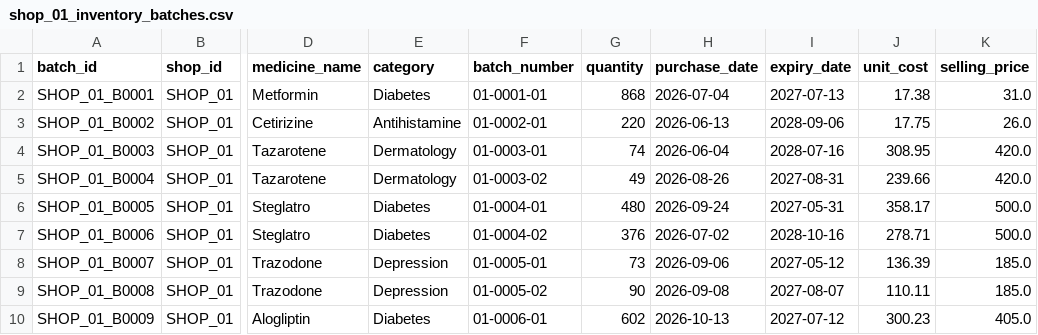
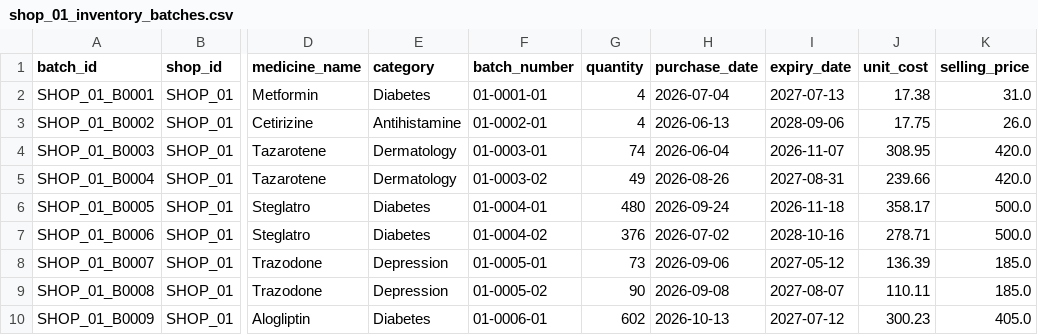
Before and after one commit to adhib-haassan/Pharma-Inventory, a CSV file: backend/data/pharma_shop_csvs/shop_01_inventory_batches.csv, drawn as a sheet; only a part is shown, gaps mark what is left out; the diff names each change by its address in the sheet, - before the commit and + after, or states it on an @@ line.

```diff
--- a/backend/data/pharma_shop_csvs/shop_01_inventory_batches.csv
+++ b/backend/data/pharma_shop_csvs/shop_01_inventory_batches.csv
-G2 (quantity): 868
+G2 (quantity): 4
-G3 (quantity): 220
+G3 (quantity): 4
-I4 (expiry_date): 2028-07-16
+I4 (expiry_date): 2026-11-07
-I6 (expiry_date): 2027-05-31
+I6 (expiry_date): 2026-11-18
```
Also changed, not shown: backend/data/pharma_shop_csvs/shop_02_inventory_batches.csv, backend/data/pharma_shop_csvs/shop_03_inventory_batches.csv, 2 other files.
